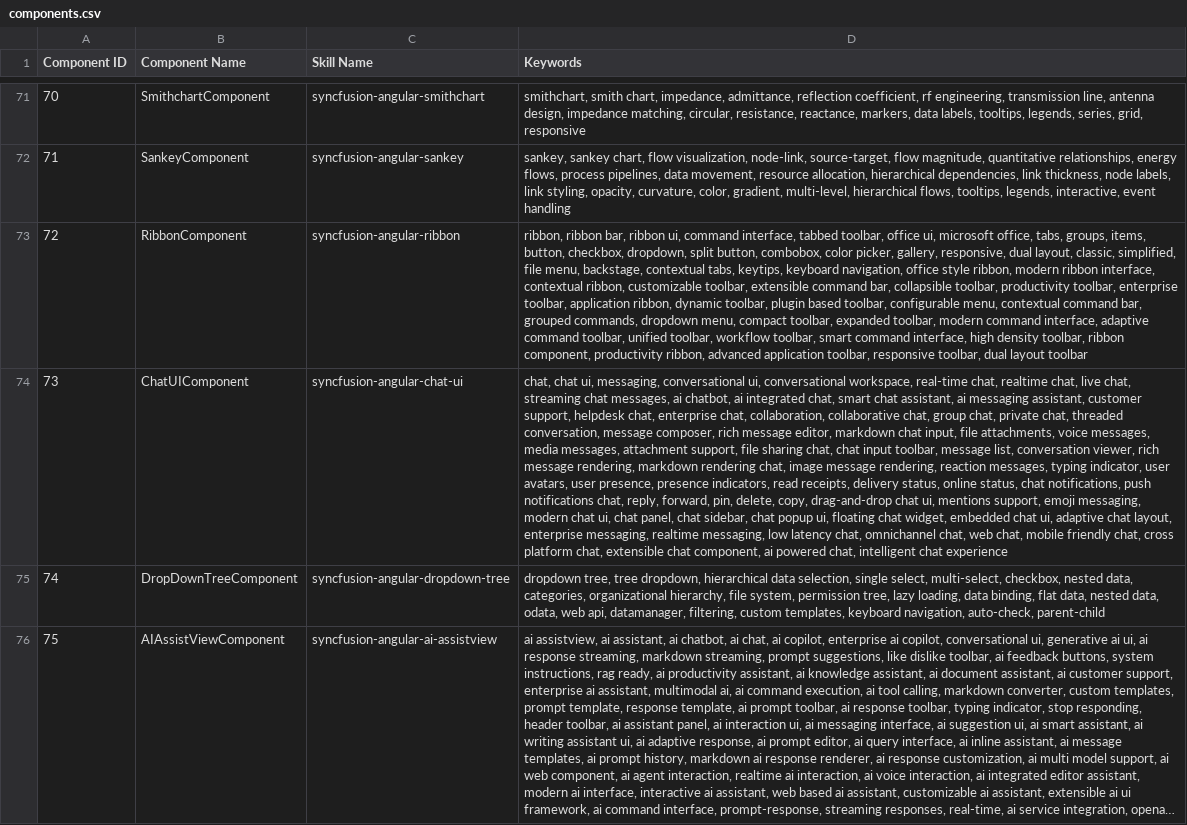
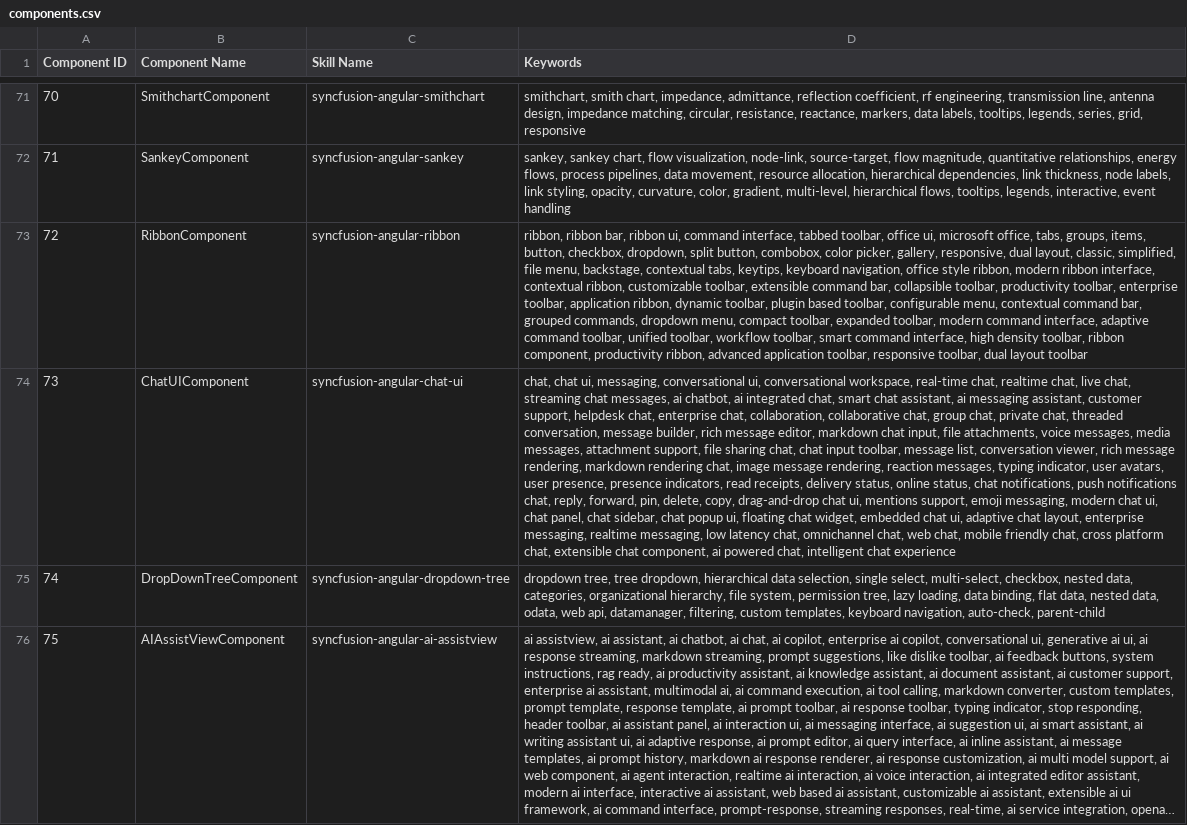
Before and after one commit to syncfusion/angular-ui-builder, a CSV file: .apm/skills/syncfusion-angular-ui-builder/scripts/components.csv, drawn as a sheet; only a part is shown, gaps mark what is left out; long unchanged cells end in …; the diff names each change by its address in the sheet, - before the commit and + after, or states it on an @@ line.

```diff
--- a/.apm/skills/syncfusion-angular-ui-builder/scripts/components.csv
+++ b/.apm/skills/syncfusion-angular-ui-builder/scripts/components.csv
-D74 (Keywords): …conversation, message composer, rich message…
+D74 (Keywords): …conversation, message builder, rich message…
```
Also changed, not shown: 8 other files.
